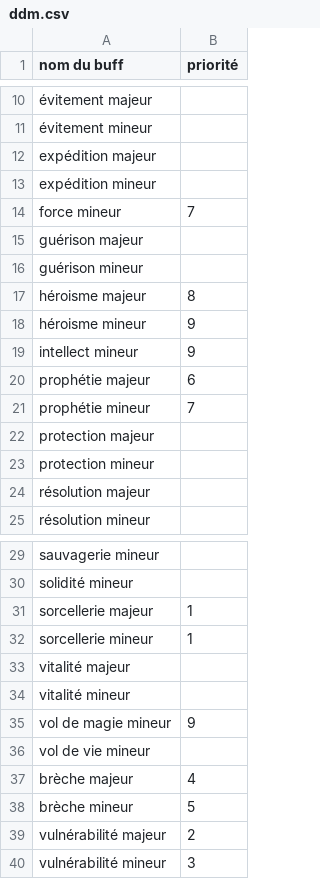
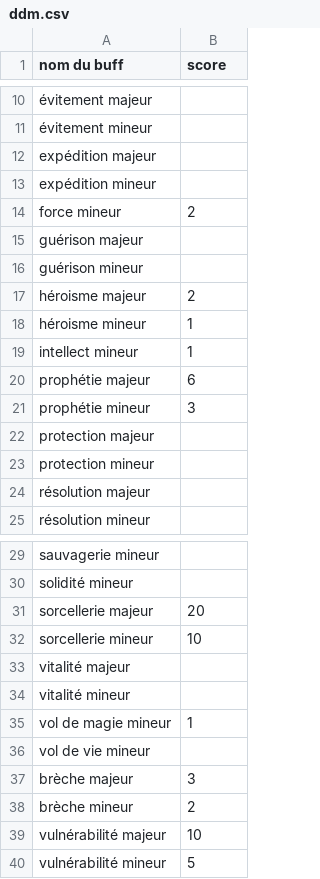
Before and after one commit to dvaumoron/teso-subclass-optimizer, a CSV file: ddm.csv, drawn as a sheet; only a part is shown, gaps mark what is left out; the diff covers the shown part only.

Commit message:
handle buff scores

```diff
--- a/ddm.csv
+++ b/ddm.csv
@@ -1 +1 @@
-nom du buff, priorité
+nom du buff,score
@@ -13,10 +13,10 @@ expédition majeur,
 expédition mineur,
-force mineur,7
+force mineur,2
 guérison majeur,
 guérison mineur,
-héroisme majeur,8
-héroisme mineur,9
-intellect mineur,9
+héroisme majeur,2
+héroisme mineur,1
+intellect mineur,1
 prophétie majeur,6
-prophétie mineur,7
+prophétie mineur,3
 protection majeur,
@@ -30,11 +30,11 @@ sauvagerie mineur,
 solidité mineur,
-sorcellerie majeur,1
-sorcellerie mineur,1
+sorcellerie majeur,20
+sorcellerie mineur,10
 vitalité majeur,
 vitalité mineur,
-vol de magie mineur,9
+vol de magie mineur,1
 vol de vie mineur,
-brèche majeur,4
-brèche mineur,5
-vulnérabilité majeur,2
-vulnérabilité mineur,3
+brèche majeur,3
+brèche mineur,2
+vulnérabilité majeur,10
+vulnérabilité mineur,5
```
Also changed, not shown: 3 edited cells elsewhere in this file, ddv.csv, res_ddm.csv, 3 other files.
